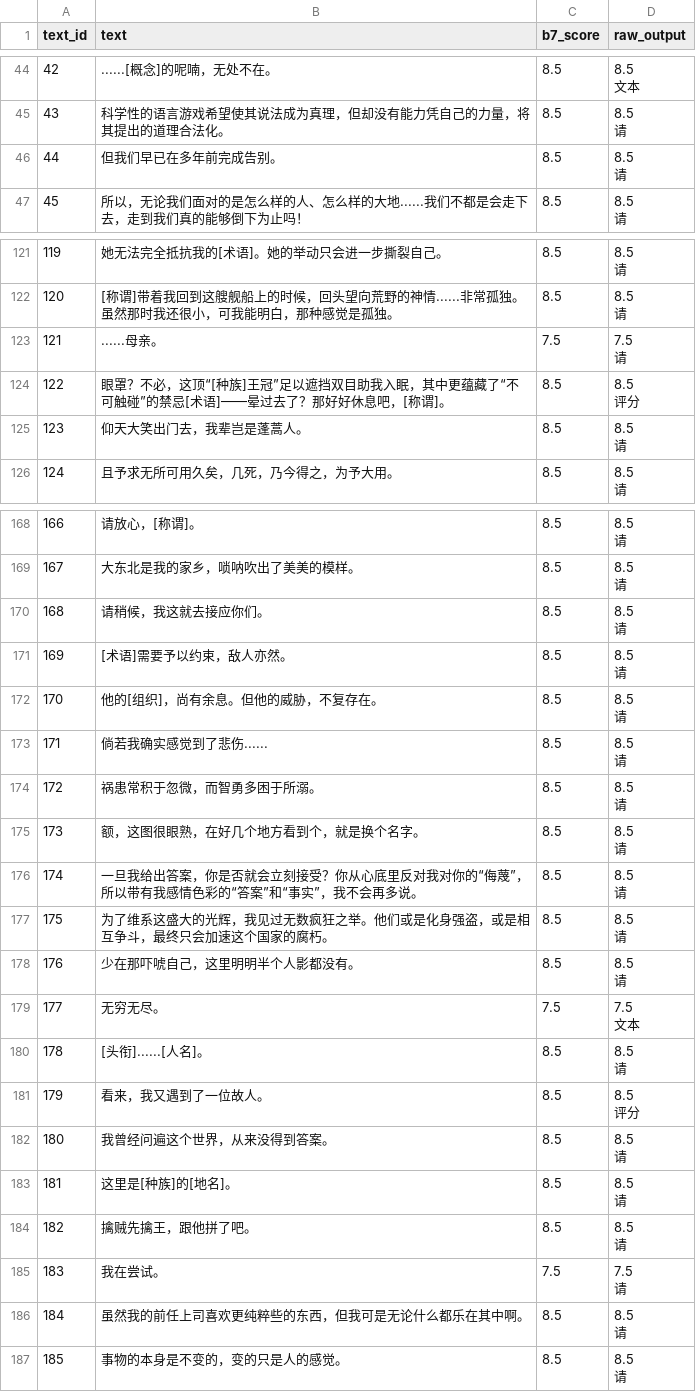
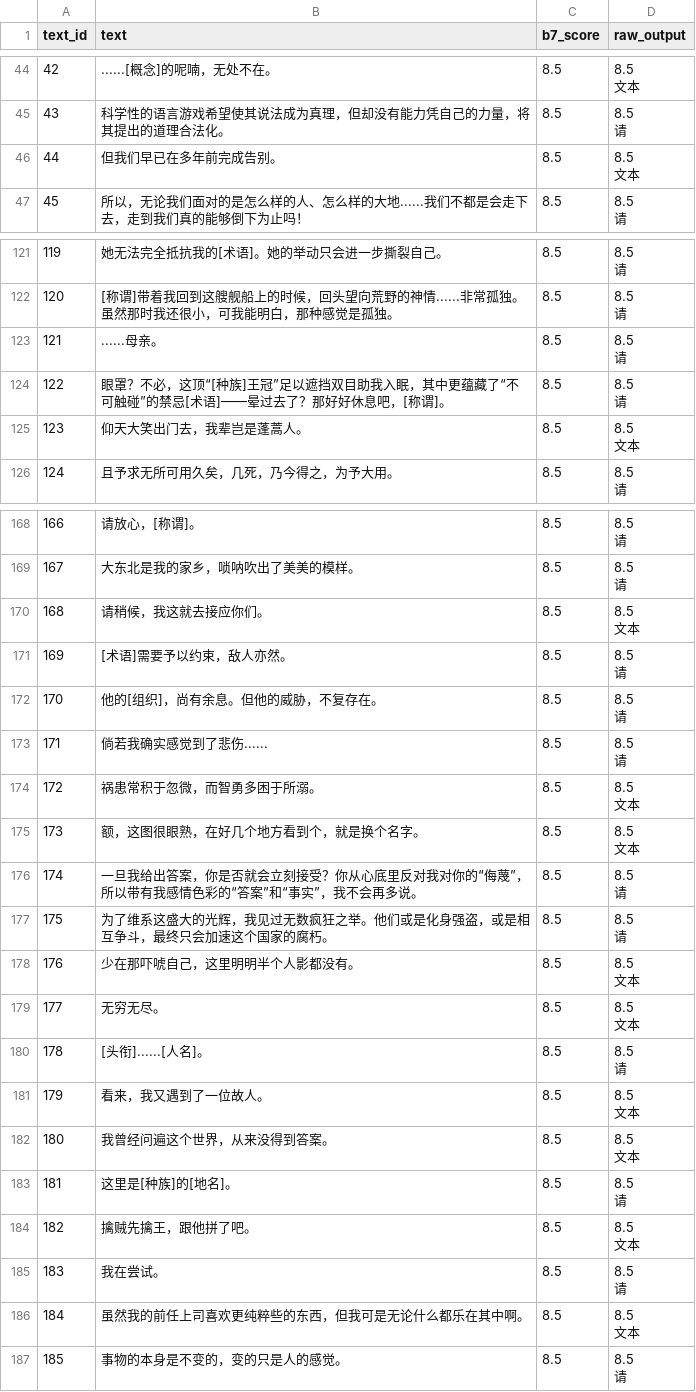
Before and after one commit to resnet18/synecdoche, a CSV file: results/final_validation/b7/predictions.csv, drawn as a sheet; only a part is shown, gaps mark what is left out; the diff covers the shown part only.

```diff
--- a/results/final_validation/b7/predictions.csv
+++ b/results/final_validation/b7/predictions.csv
@@ -95,4 +96,4 @@
 请"
-44,但我们早已在多年前完成告别。,8.5,"8.5
-请"
+44,但我们早已在多年前完成告别。,8.5,"8.5
+文本"
 45,所以，无论我们面对的是怎么样的人、怎么样的大地......我们不都是会走下去，走到我们真的能够倒下为止吗！,8.5,"8.5
@@ -256,7 +265,7 @@
-121,......母亲。,7.5,"7.5
-请"
-122,眼罩？不必，这顶“[种族]王冠”足以遮挡双目助我入眠，其中更蕴藏了“不可触碰”的禁忌[术语]——晕过去了？那好好休息吧，[称谓]。,8.5,"8.5
-评分"
-123,仰天大笑出门去，我辈岂是蓬蒿人。,8.5,"8.5
-请"
+121,......母亲。,8.5,"8.5
+请"
+122,眼罩？不必，这顶“[种族]王冠”足以遮挡双目助我入眠，其中更蕴藏了“不可触碰”的禁忌[术语]——晕过去了？那好好休息吧，[称谓]。,8.5,"8.5
+请"
+123,仰天大笑出门去，我辈岂是蓬蒿人。,8.5,"8.5
+文本"
 124,且予求无所可用久矣，几死，乃今得之，为予大用。,8.5,"8.5
@@ -355,4 +367,4 @@
 请"
-168,请稍候，我这就去接应你们。,8.5,"8.5
-请"
+168,请稍候，我这就去接应你们。,8.5,"8.5
+文本"
 169,[术语]需要予以约束，敌人亦然。,8.5,"8.5
@@ -363,6 +375,6 @@
 请"
-172,祸患常积于忽微，而智勇多困于所溺。,8.5,"8.5
-请"
-173,额，这图很眼熟，在好几个地方看到个，就是换个名字。,8.5,"8.5
-请"
+172,祸患常积于忽微，而智勇多困于所溺。,8.5,"8.5
+文本"
+173,额，这图很眼熟，在好几个地方看到个，就是换个名字。,8.5,"8.5
+文本"
 174,一旦我给出答案，你是否就会立刻接受？你从心底里反对我对你的“侮蔑”，所以带有我感情色彩的“答案”和“事实”，我不会再多说。,8.5,"8.5
@@ -372,20 +384,20 @@
 请"
-176,少在那吓唬自己，这里明明半个人影都没有。,8.5,"8.5
-请"
-177,无穷无尽。,7.5,"7.5
-文本"
+176,少在那吓唬自己，这里明明半个人影都没有。,8.5,"8.5
+文本"
+177,无穷无尽。,8.5,"8.5
+文本"
 178,[头衔]......[人名]。,8.5,"8.5
 请"
-179,看来，我又遇到了一位故人。,8.5,"8.5
-评分"
-180,我曾经问遍这个世界，从来没得到答案。,8.5,"8.5
-请"
+179,看来，我又遇到了一位故人。,8.5,"8.5
+文本"
+180,我曾经问遍这个世界，从来没得到答案。,8.5,"8.5
+文本"
 181,这里是[种族]的[地名]。,8.5,"8.5
 请"
-182,擒贼先擒王，跟他拼了吧。,8.5,"8.5
-请"
-183,我在尝试。,7.5,"7.5
-请"
-184,虽然我的前任上司喜欢更纯粹些的东西，但我可是无论什么都乐在其中啊。,8.5,"8.5
-请"
+182,擒贼先擒王，跟他拼了吧。,8.5,"8.5
+文本"
+183,我在尝试。,8.5,"8.5
+请"
+184,虽然我的前任上司喜欢更纯粹些的东西，但我可是无论什么都乐在其中啊。,8.5,"8.5
+文本"
 185,事物的本身是不变的，变的只是人的感觉。,8.5,"8.5
```
Also changed, not shown: 59 edited cells elsewhere in this file, results/ablation/consistency_summary.csv, 23 other files.
